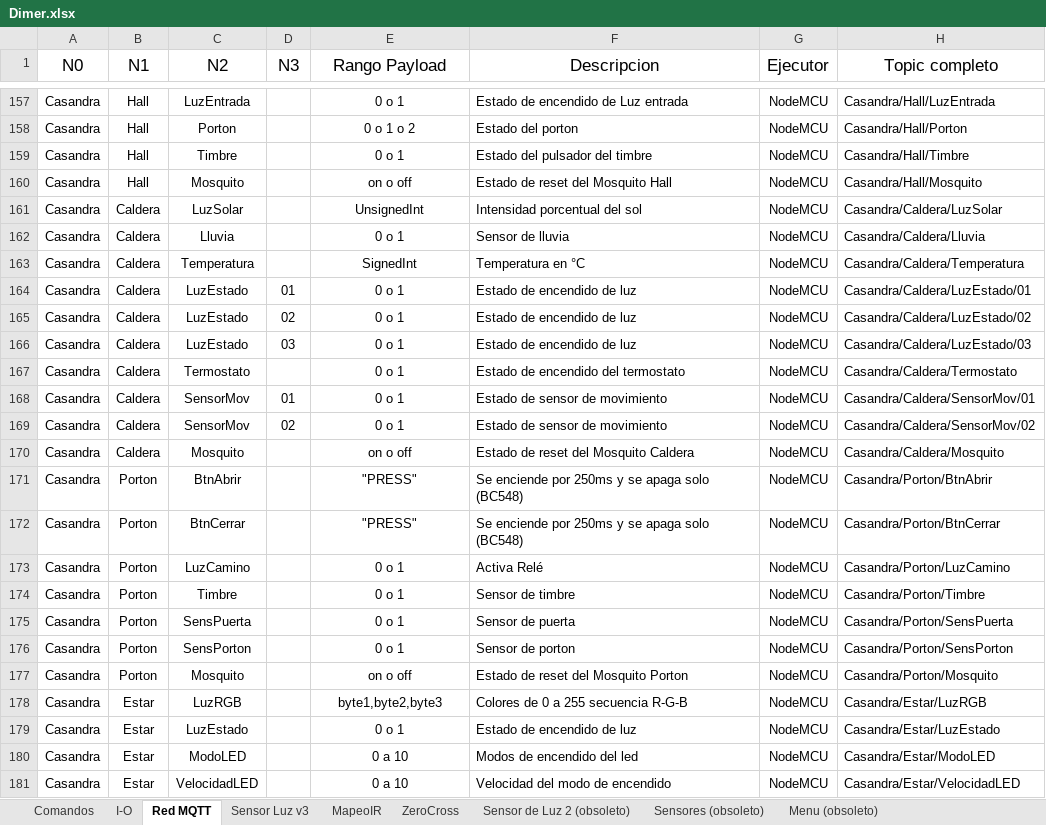
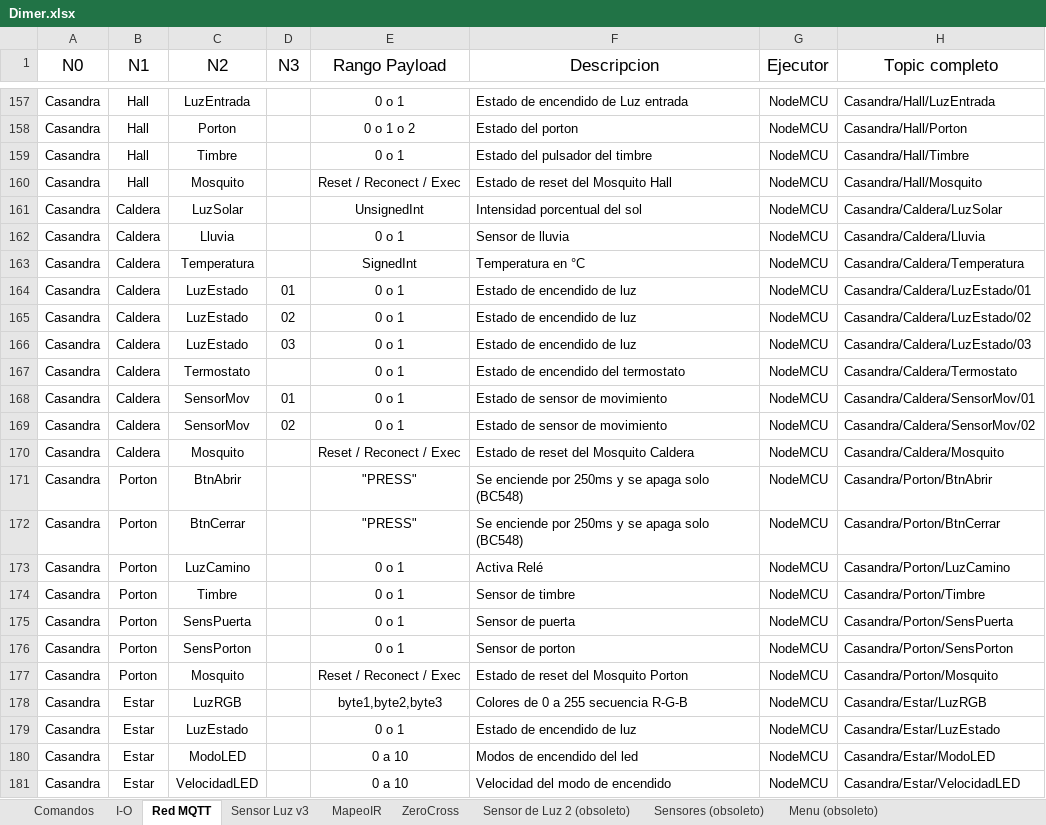
Before and after one commit to gonzacarv/Casandra, an Excel workbook: Soft/Dimer.xlsx, sheet Red MQTT, drawn as a sheet; only a part is shown, gaps mark what is left out; values as stored, in another font and other column widths than the file's, no borders; table styles not drawn; the diff covers the shown part only; the diff names each change by its address in the sheet, - before the commit and + after, or states it on an @@ line.

```diff
--- a/Soft/Dimer.xlsx (sheet Red MQTT)
+++ b/Soft/Dimer.xlsx (sheet Red MQTT)
-E160 (Rango Payload): on o off
+E160 (Rango Payload): Reset / Reconect / Exec
-E170 (Rango Payload): on o off
+E170 (Rango Payload): Reset / Reconect / Exec
-E177 (Rango Payload): on o off
+E177 (Rango Payload): Reset / Reconect / Exec
```
Also changed, not shown: 18 edited cells elsewhere in this sheet, 1 other file.
